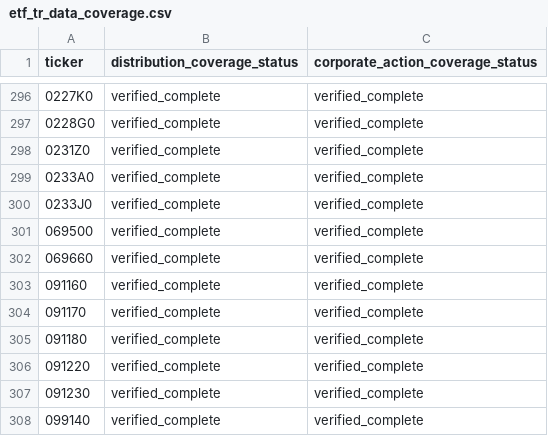
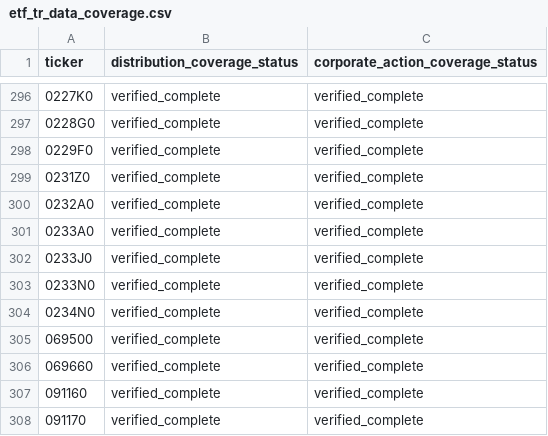
Before and after one commit to neo-alpha-research/etf-campus, a CSV file: data/distributions/etf_tr_data_coverage.csv, drawn as a sheet; only a part is shown, gaps mark what is left out; the shorter side is filled out with more unchanged rows; the diff names each change by its address in the sheet, - before the commit and + after, or states it on an @@ line.

```diff
--- a/data/distributions/etf_tr_data_coverage.csv
+++ b/data/distributions/etf_tr_data_coverage.csv
+row 298: 0229F0 | verified_complete | verified_complete
+row 300: 0232A0 | verified_complete | verified_complete
+row 303: 0233N0 | verified_complete | verified_complete
+row 304: 0234N0 | verified_complete | verified_complete
```
Also changed, not shown: data/classification/etf_classification_review_draft.csv, data/etf_master_draft.csv, 6 other files.
